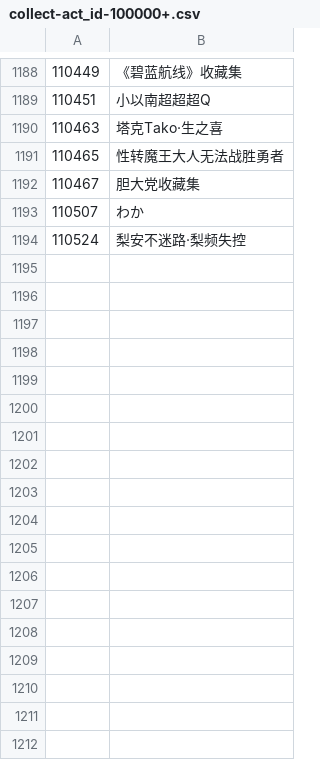
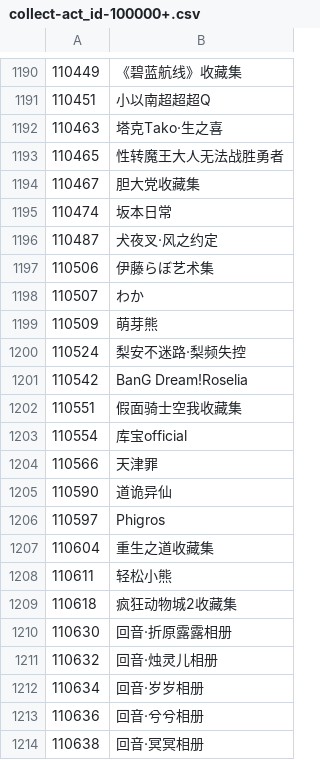
Before and after one commit to CaleyGoldue/bilibili-collections-archive, a CSV file: collect-act_id-100000+.csv, drawn as a sheet; only a part is shown, gaps mark what is left out; the diff covers the shown part only.

```diff
--- a/collect-act_id-100000+.csv
+++ b/collect-act_id-100000+.csv
@@ -1192,3 +1194,21 @@
 110467,胆大党收藏集
+110474,坂本日常
+110487,犬夜叉·风之约定
+110506,伊藤らぼ艺术集
 110507,わか
+110509,萌芽熊
 110524,梨安不迷路·梨频失控
+110542,BanG Dream!Roselia
+110551,假面骑士空我收藏集
+110554,库宝official
+110566,天津罪
+110590,道诡异仙
+110597,Phigros
+110604,重生之道收藏集
+110611,轻松小熊
+110618,疯狂动物城2收藏集
+110630,回音·折原露露相册
+110632,回音·烛灵儿相册
+110634,回音·岁岁相册
+110636,回音·兮兮相册
+110638,回音·冥冥相册
```
Also changed, not shown: 11 added rows elsewhere in this file, collect-act_id-100~300.csv.
